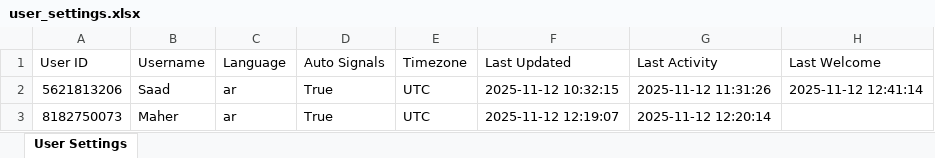
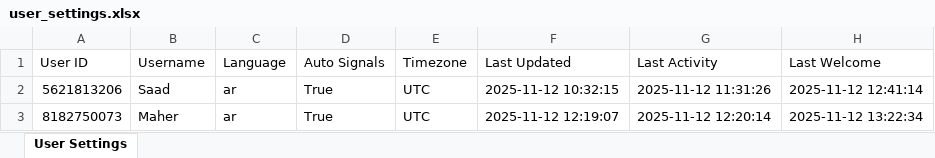
Before and after one commit to memo78-24/MeMo_Bot_Pro_iOS, an Excel workbook: user_settings.xlsx, sheet User Settings, drawn as a sheet; values as stored, in another font and other column widths than the file's, no borders; the diff names each change by its address in the sheet, - before the commit and + after, or states it on an @@ line.

```diff
--- a/user_settings.xlsx (sheet User Settings)
+++ b/user_settings.xlsx (sheet User Settings)
-H3 (Last Welcome): (empty)
+H3 (Last Welcome): 2025-11-12 13:22:34
```
